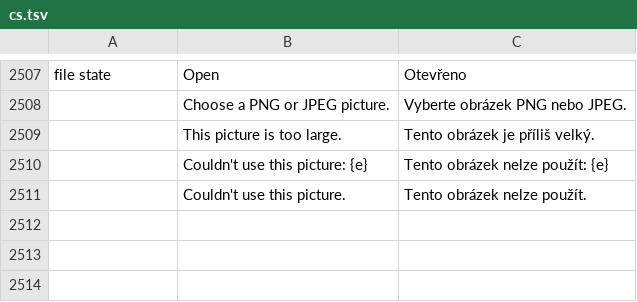
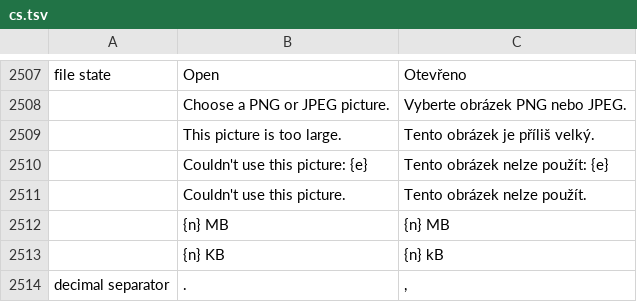
Before and after one commit to mesix971/pdfcraft, a TSV file: crates/ui-egui/src/i18n/cs.tsv, drawn as a sheet; only a part is shown, gaps mark what is left out; the diff names each change by its address in the sheet, - before the commit and + after, or states it on an @@ line.

```diff
--- a/crates/ui-egui/src/i18n/cs.tsv
+++ b/crates/ui-egui/src/i18n/cs.tsv
+row 2512:  | {n} MB | {n} MB
+row 2513:  | {n} KB | {n} kB
+row 2514: decimal separator | . | ,
```
Also changed, not shown: crates/ui-egui/src/i18n/ar.tsv, crates/ui-egui/src/i18n/bg.tsv, 27 other files.
